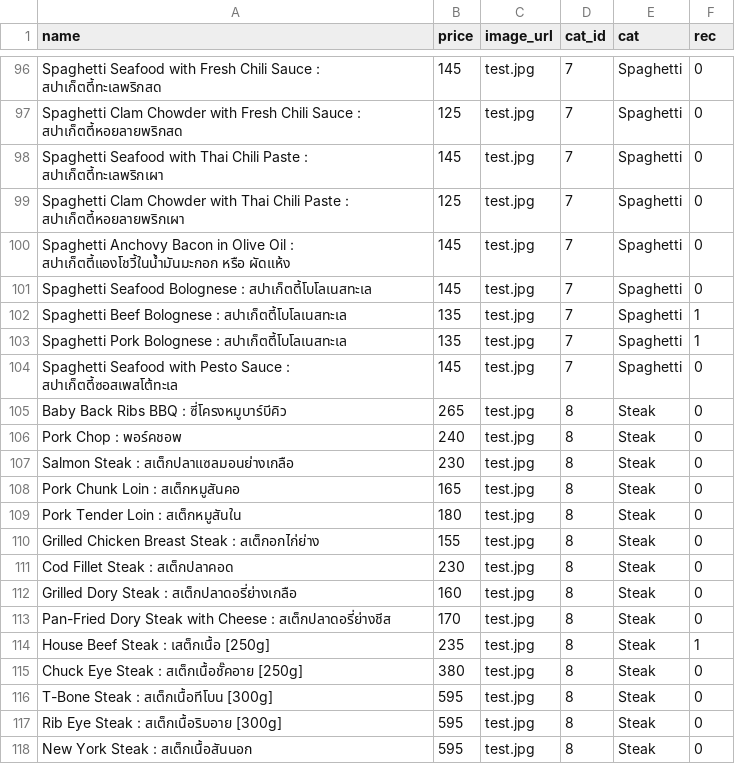
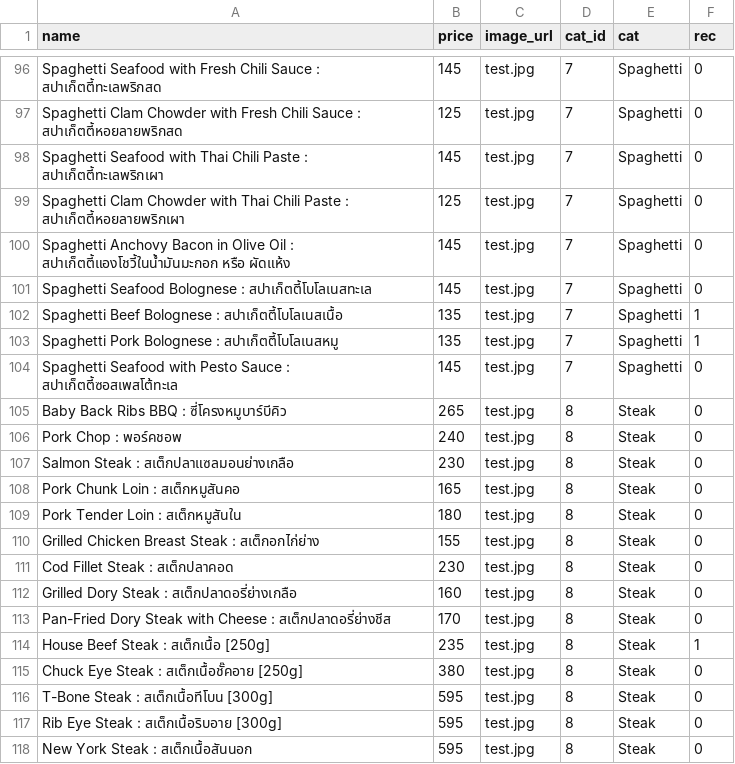
Before and after one commit to prachyathit/befed-base, a CSV file: app/csv/SaladFactoryMenu.csv, drawn as a sheet; only a part is shown, gaps mark what is left out.

```diff
--- a/app/csv/SaladFactoryMenu.csv
+++ b/app/csv/SaladFactoryMenu.csv
@@ -101,4 +101,4 @@ Spaghetti Anchovy Bacon in Olive Oil : สปาเก็ตตี้แอง
 Spaghetti Seafood Bolognese : สปาเก็ตตี้โบโลเนสทะเล,145,test.jpg,7,Spaghetti,0
-Spaghetti Beef Bolognese : สปาเก็ตตี้โบโลเนสทะเล,135,test.jpg,7,Spaghetti,1
-Spaghetti Pork Bolognese : สปาเก็ตตี้โบโลเนสทะเล,135,test.jpg,7,Spaghetti,1
+Spaghetti Beef Bolognese : สปาเก็ตตี้โบโลเนสเนื้อ,135,test.jpg,7,Spaghetti,1
+Spaghetti Pork Bolognese : สปาเก็ตตี้โบโลเนสหมู,135,test.jpg,7,Spaghetti,1
 Spaghetti Seafood with Pesto Sauce : สปาเก็ตตี้ซอสเพสโต้ทะเล,145,test.jpg,7,Spaghetti,0
@@ -113,3 +113,3 @@ Grilled Dory Steak : สเต็กปลาดอรี่ย่างเก
 Pan-Fried Dory Steak with Cheese : สเต็กปลาดอรี่ย่างชีส,170,test.jpg,8,Steak,0
-House Beef Steak : เสต็กเนื้อ [250g],235,test.jpg,8,Steak,1
+House Beef Steak : สเต็กเนื้อ [250g],235,test.jpg,8,Steak,1
 Chuck Eye Steak : สเต็กเนื้อชั๊คอาย [250g],380,test.jpg,8,Steak,0
```
Also changed, not shown: app/csv/SaladFactoryFoodOptions.csv, 3 other files.
